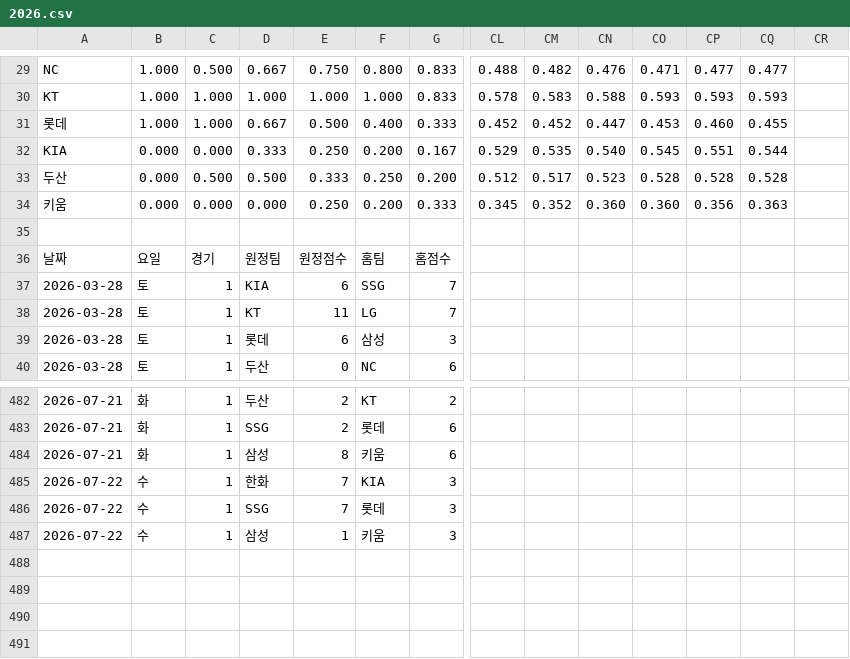
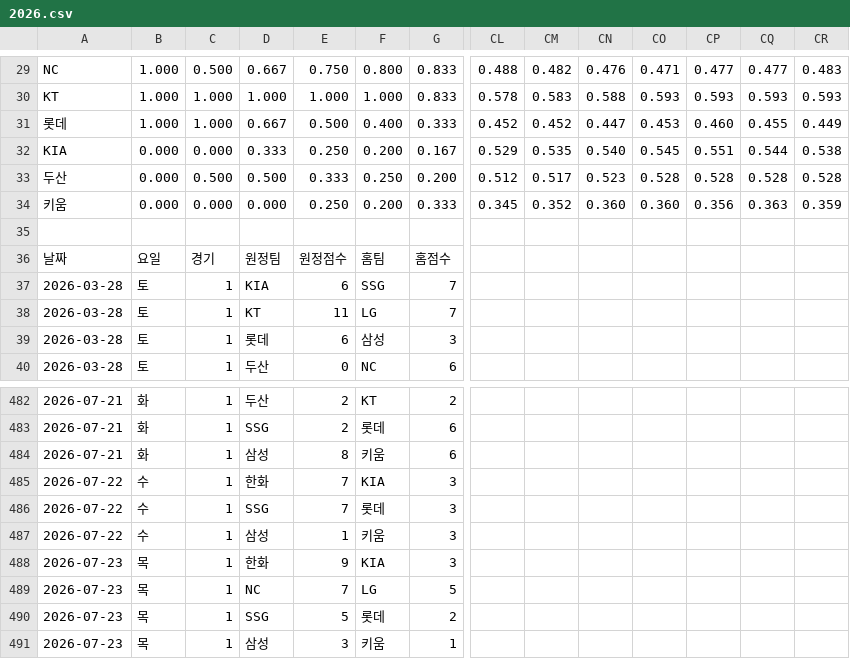
Before and after one commit to Lunrot/kbo-app, a CSV file: 2026.csv, drawn as a sheet; only a part is shown, gaps mark what is left out; rows hold the shown columns only; the diff covers the shown part only; the diff names each change by its address in the sheet, - before the commit and + after, or states it on an @@ line.

```diff
--- a/2026.csv
+++ b/2026.csv
-CR29: (empty)
+CR29: 0.483
-CR30: (empty)
+CR30: 0.593
-CR31: (empty)
+CR31: 0.449
-CR32: (empty)
+CR32: 0.538
-CR33: (empty)
+CR33: 0.528
-CR34: (empty)
+CR34: 0.359
+row 488: 2026-07-23 | 목 | 1 | 한화 | 9 | KIA | 3
+row 489: 2026-07-23 | 목 | 1 | NC | 7 | LG | 5
+row 490: 2026-07-23 | 목 | 1 | SSG | 5 | 롯데 | 2
+row 491: 2026-07-23 | 목 | 1 | 삼성 | 3 | 키움 | 1
```
Also changed, not shown: 24 edited cells elsewhere in this file.
